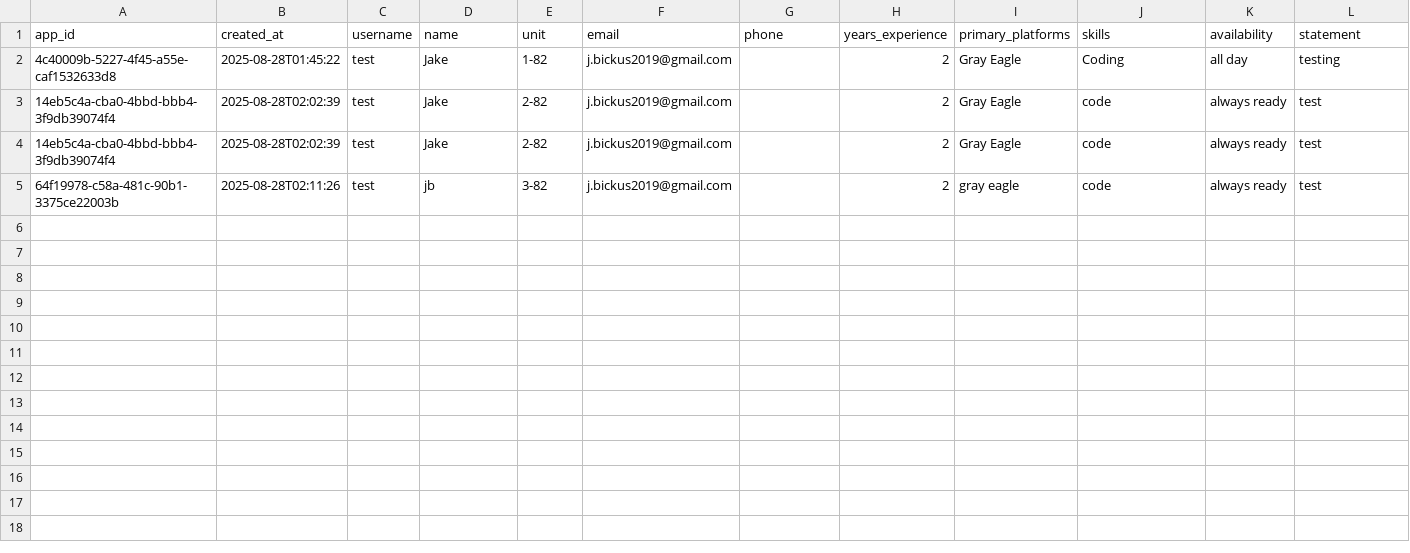
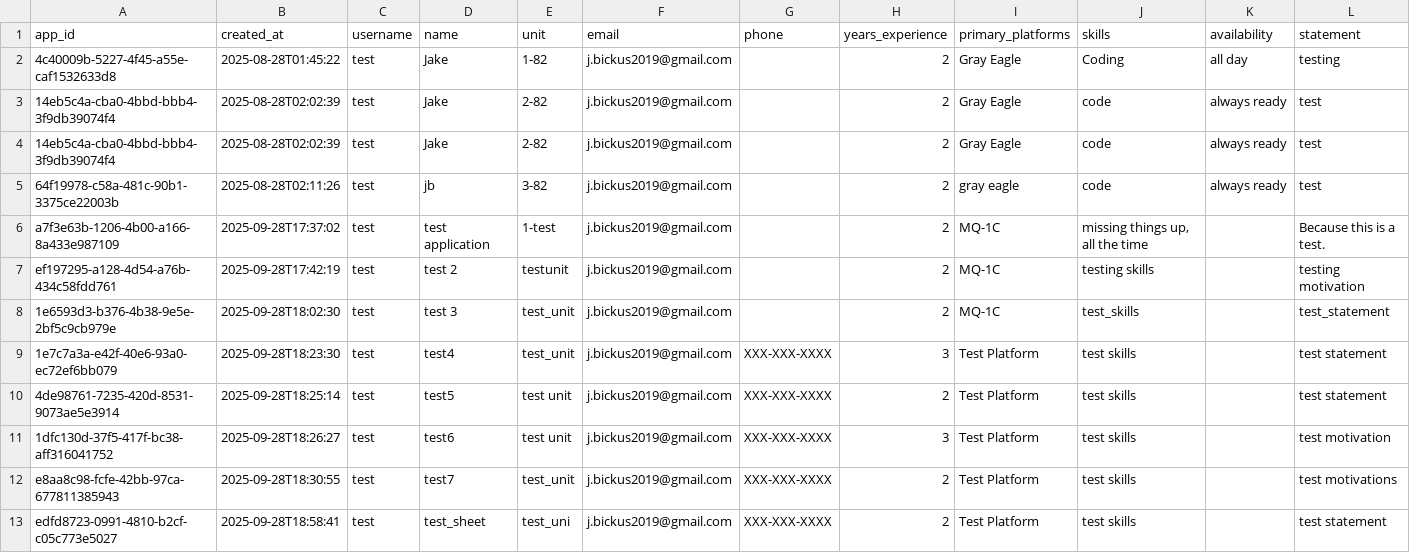
Before and after one commit to yacubus-bishcus/us_army_drone_team_webpage, a CSV file: data/data/drone_team_apps.csv, drawn as a sheet; only a part is shown; rows hold the shown columns only; the diff names each change by its address in the sheet, - before the commit and + after, or states it on an @@ line.

```diff
--- a/data/data/drone_team_apps.csv
+++ b/data/data/drone_team_apps.csv
+row 6: a7f3e63b-1206-4b00-a166-8a433e987109 | 2025-09-28T17:37:02 | test | test application | 1-test | j.bickus2019@gmail.com |  | 2 | MQ-1C | missing things up, all the time |  | Because this is a test.
+row 7: ef197295-a128-4d54-a76b-434c58fdd761 | 2025-09-28T17:42:19 | test | test 2 | testunit | j.bickus2019@gmail.com |  | 2 | MQ-1C | testing skills |  | testing motivation
+row 8: 1e6593d3-b376-4b38-9e5e-2bf5c9cb979e | 2025-09-28T18:02:30 | test | test 3 | test_unit | j.bickus2019@gmail.com |  | 2 | MQ-1C | test_skills |  | test_statement
+row 9: 1e7c7a3a-e42f-40e6-93a0-ec72ef6bb079 | 2025-09-28T18:23:30 | test | test4 | test_unit | j.bickus2019@gmail.com | XXX-XXX-XXXX | 3 | Test Platform | test skills |  | test statement
+row 10: 4de98761-7235-420d-8531-9073ae5e3914 | 2025-09-28T18:25:14 | test | test5 | test unit | j.bickus2019@gmail.com | XXX-XXX-XXXX | 2 | Test Platform | test skills |  | test statement
+row 11: 1dfc130d-37f5-417f-bc38-aff316041752 | 2025-09-28T18:26:27 | test | test6 | test unit | j.bickus2019@gmail.com | XXX-XXX-XXXX | 3 | Test Platform | test skills |  | test motivation
+row 12: e8aa8c98-fcfe-42bb-97ca-677811385943 | 2025-09-28T18:30:55 | test | test7 | test_unit | j.bickus2019@gmail.com | XXX-XXX-XXXX | 2 | Test Platform | test skills |  | test motivations
+row 13: edfd8723-0991-4810-b2cf-c05c773e5027 | 2025-09-28T18:58:41 | test | test_sheet | test_uni | j.bickus2019@gmail.com | XXX-XXX-XXXX | 2 | Test Platform | test skills |  | test statement
```
Also changed, not shown: data/blue_list_data.csv, 34 other files.
